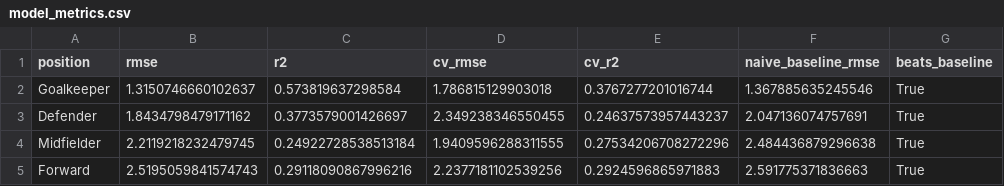
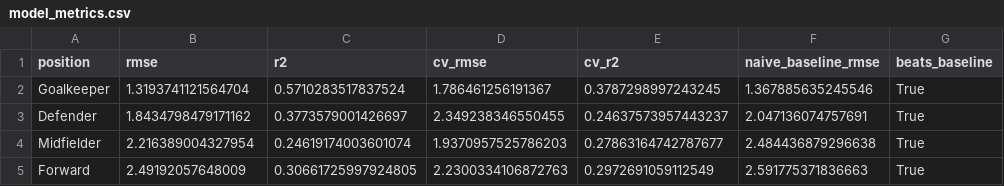
Before and after one commit to advkulkarni7/fpl_predictor, a CSV file: data/model_metrics.csv, drawn as a sheet; only a part is shown; the diff names each change by its address in the sheet, - before the commit and + after, or states it on an @@ line.

```diff
--- a/data/model_metrics.csv
+++ b/data/model_metrics.csv
-B2 (rmse): 1.3150746660102637
+B2 (rmse): 1.3193741121564704
-C2 (r2): 0.573819637298584
+C2 (r2): 0.5710283517837524
-D2 (cv_rmse): 1.786815129903018
+D2 (cv_rmse): 1.786461256191367
-E2 (cv_r2): 0.3767277201016744
+E2 (cv_r2): 0.3787298997243245
-B4 (rmse): 2.2119218232479745
+B4 (rmse): 2.216389004327954
-C4 (r2): 0.24922728538513184
+C4 (r2): 0.24619174003601074
-D4 (cv_rmse): 1.9409596288311555
+D4 (cv_rmse): 1.9370957525786203
-E4 (cv_r2): 0.27534206708272296
+E4 (cv_r2): 0.27863164742787677
-B5 (rmse): 2.5195059841574743
+B5 (rmse): 2.49192057648009
-C5 (r2): 0.29118090867996216
+C5 (r2): 0.30661725997924805
-D5 (cv_rmse): 2.2377181102539256
+D5 (cv_rmse): 2.2300334106872763
-E5 (cv_r2): 0.2924596865971883
+E5 (cv_r2): 0.2972691059112549
```
Also changed, not shown: data/fpl_predictions.csv, data/player_fixture_scores.csv, 2 other files.
